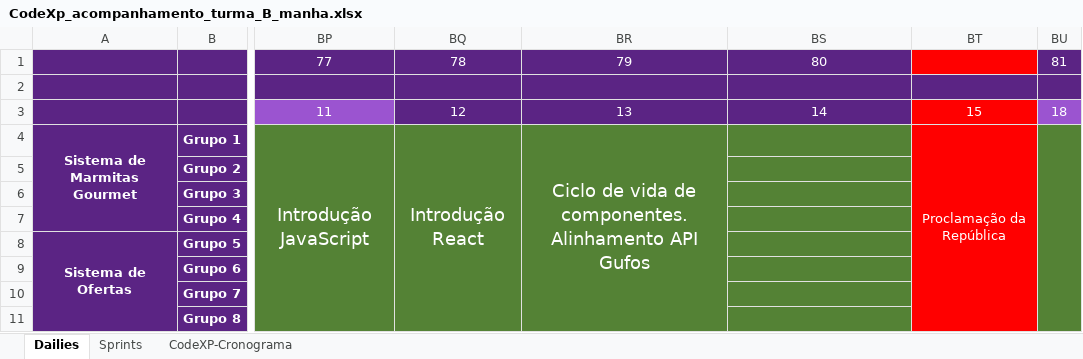
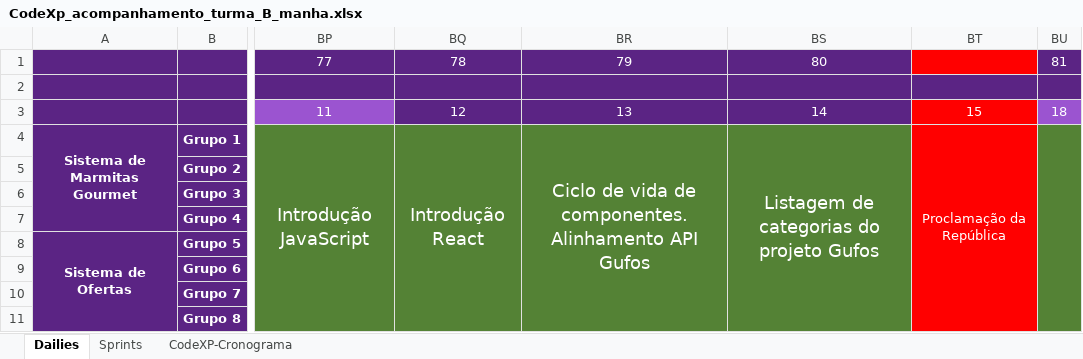
Before and after one commit to Saulomsantos/2s2019-t3-mentoria, an Excel workbook: Cronograma/CodeXp_acompanhamento_turma_B_manha.xlsx, sheet Dailies, drawn as a sheet; only a part is shown, gaps mark what is left out; values as stored, in another font and other column widths than the file's, no borders; charts and pictures not drawn; the diff names each change by its address in the sheet, - before the commit and + after, or states it on an @@ line.

Commit message:
Adiciona acompanhamento realizado em 14-11

```diff
--- a/Cronograma/CodeXp_acompanhamento_turma_B_manha.xlsx (sheet Dailies)
+++ b/Cronograma/CodeXp_acompanhamento_turma_B_manha.xlsx (sheet Dailies)
-BS4: (empty)
+BS4: Listagem de categorias do projeto Gufos
+BS4:BS11 merged
```
